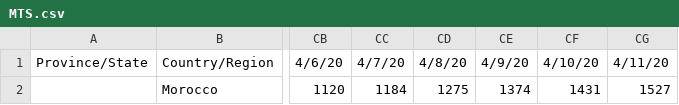
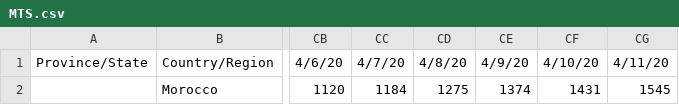
Before and after one commit to NCA-morocco/DATA, a CSV file: MTS.csv, drawn as a sheet; only a part is shown, gaps mark what is left out; the diff names each change by its address in the sheet, - before the commit and + after, or states it on an @@ line.

Commit message:
Update MTS.csv

```diff
--- a/MTS.csv
+++ b/MTS.csv
-CG2: 1527
+CG2: 1545
```
